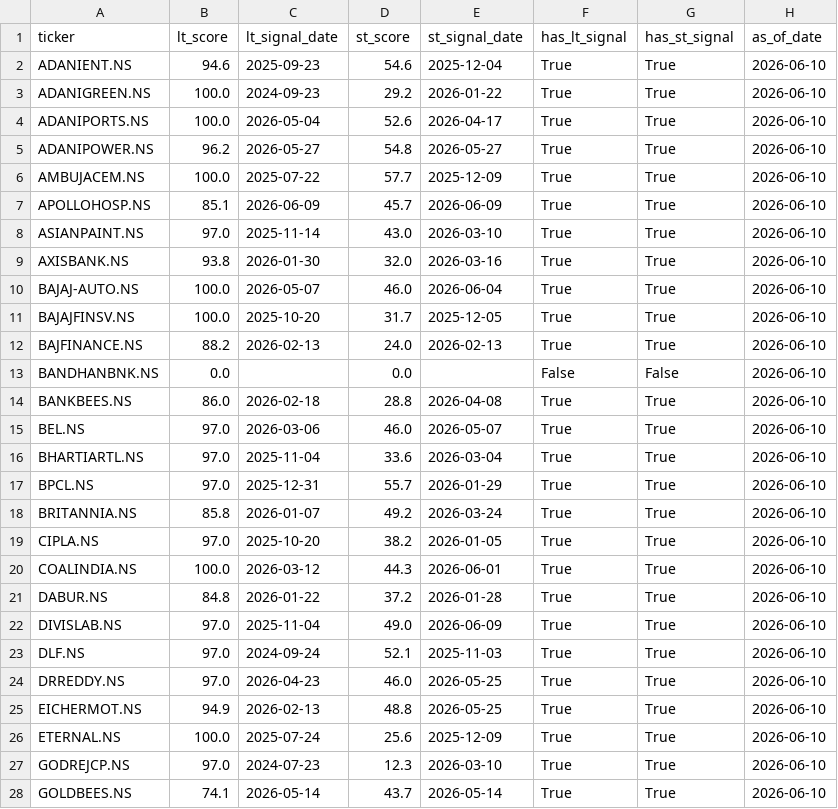
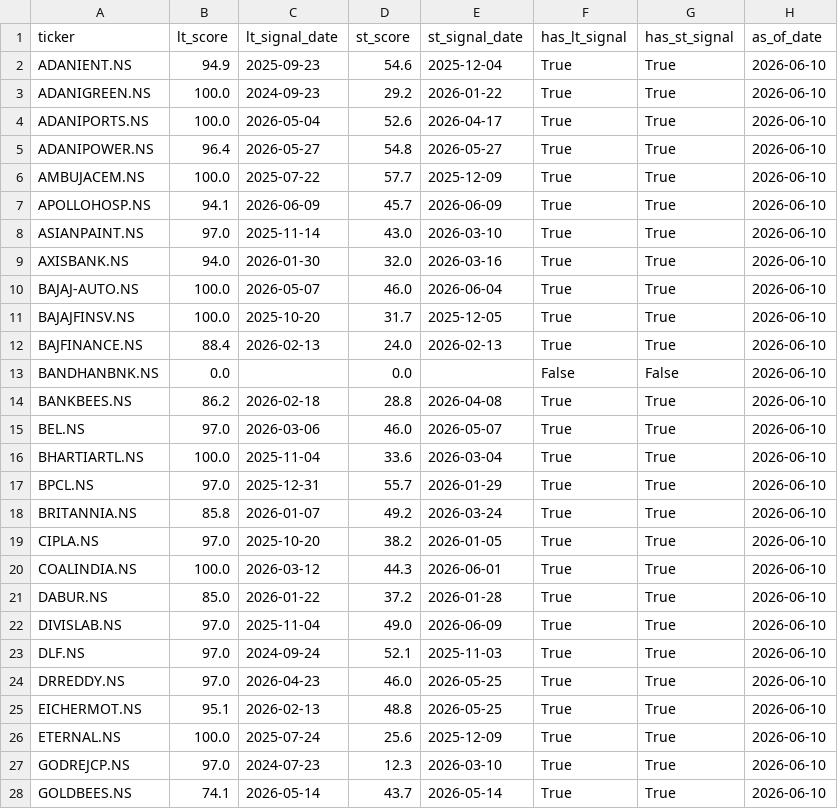
Before and after one commit to SarbariRoy/stock-operator, a CSV file: stock_triggers/data/universe_signal_scores.csv, drawn as a sheet; only a part is shown; the diff covers the shown part only.

```diff
--- a/stock_triggers/data/universe_signal_scores.csv
+++ b/stock_triggers/data/universe_signal_scores.csv
@@ -1,17 +1,17 @@
 ticker,lt_score,lt_signal_date,st_score,st_signal_date,has_lt_signal,has_st_signal,as_of_date
-ADANIENT.NS,94.6,2025-09-23,54.6,2025-12-04,True,True,2026-06-10
+ADANIENT.NS,94.9,2025-09-23,54.6,2025-12-04,True,True,2026-06-10
 ADANIGREEN.NS,100.0,2024-09-23,29.2,2026-01-22,True,True,2026-06-10
 ADANIPORTS.NS,100.0,2026-05-04,52.6,2026-04-17,True,True,2026-06-10
-ADANIPOWER.NS,96.2,2026-05-27,54.8,2026-05-27,True,True,2026-06-10
+ADANIPOWER.NS,96.4,2026-05-27,54.8,2026-05-27,True,True,2026-06-10
 AMBUJACEM.NS,100.0,2025-07-22,57.7,2025-12-09,True,True,2026-06-10
-APOLLOHOSP.NS,85.1,2026-06-09,45.7,2026-06-09,True,True,2026-06-10
+APOLLOHOSP.NS,94.1,2026-06-09,45.7,2026-06-09,True,True,2026-06-10
 ASIANPAINT.NS,97.0,2025-11-14,43.0,2026-03-10,True,True,2026-06-10
-AXISBANK.NS,93.8,2026-01-30,32.0,2026-03-16,True,True,2026-06-10
+AXISBANK.NS,94.0,2026-01-30,32.0,2026-03-16,True,True,2026-06-10
 BAJAJ-AUTO.NS,100.0,2026-05-07,46.0,2026-06-04,True,True,2026-06-10
 BAJAJFINSV.NS,100.0,2025-10-20,31.7,2025-12-05,True,True,2026-06-10
-BAJFINANCE.NS,88.2,2026-02-13,24.0,2026-02-13,True,True,2026-06-10
+BAJFINANCE.NS,88.4,2026-02-13,24.0,2026-02-13,True,True,2026-06-10
 BANDHANBNK.NS,0.0,,0.0,,False,False,2026-06-10
-BANKBEES.NS,86.0,2026-02-18,28.8,2026-04-08,True,True,2026-06-10
+BANKBEES.NS,86.2,2026-02-18,28.8,2026-04-08,True,True,2026-06-10
 BEL.NS,97.0,2026-03-06,46.0,2026-05-07,True,True,2026-06-10
-BHARTIARTL.NS,97.0,2025-11-04,33.6,2026-03-04,True,True,2026-06-10
+BHARTIARTL.NS,100.0,2025-11-04,33.6,2026-03-04,True,True,2026-06-10
 BPCL.NS,97.0,2025-12-31,55.7,2026-01-29,True,True,2026-06-10
@@ -20,3 +20,3 @@ CIPLA.NS,97.0,2025-10-20,38.2,2026-01-05,True,True,2026-06-10
 COALINDIA.NS,100.0,2026-03-12,44.3,2026-06-01,True,True,2026-06-10
-DABUR.NS,84.8,2026-01-22,37.2,2026-01-28,True,True,2026-06-10
+DABUR.NS,85.0,2026-01-22,37.2,2026-01-28,True,True,2026-06-10
 DIVISLAB.NS,97.0,2025-11-04,49.0,2026-06-09,True,True,2026-06-10
@@ -24,3 +24,3 @@ DLF.NS,97.0,2024-09-24,52.1,2025-11-03,True,True,2026-06-10
 DRREDDY.NS,97.0,2026-04-23,46.0,2026-05-25,True,True,2026-06-10
-EICHERMOT.NS,94.9,2026-02-13,48.8,2026-05-25,True,True,2026-06-10
+EICHERMOT.NS,95.1,2026-02-13,48.8,2026-05-25,True,True,2026-06-10
 ETERNAL.NS,100.0,2025-07-24,25.6,2025-12-09,True,True,2026-06-10
```
Also changed, not shown: 22 edited cells elsewhere in this file, stock_triggers/data/lt_signals_pattern_a.csv, 6 other files.
